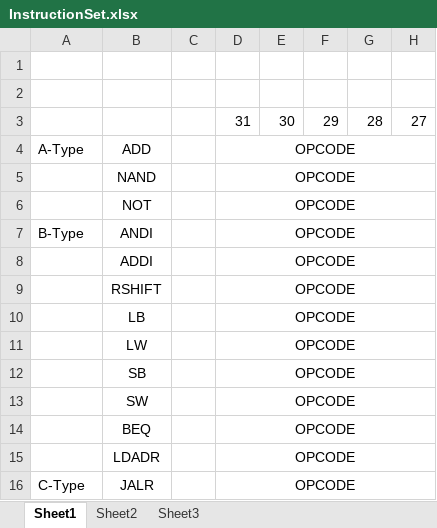
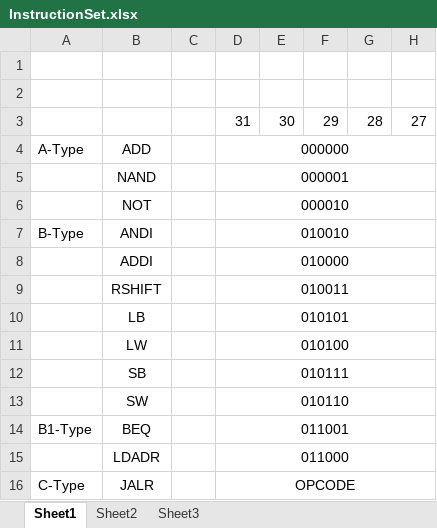
Before and after one commit to dkuo7/CS2200, an Excel workbook: Project1/InstructionSet.xlsx, sheet Sheet1, drawn as a sheet; only a part is shown; values as stored, in another font and other column widths than the file's, no borders; the diff names each change by its address in the sheet, - before the commit and + after, or states it on an @@ line.

```diff
--- a/Project1/InstructionSet.xlsx (sheet Sheet1)
+++ b/Project1/InstructionSet.xlsx (sheet Sheet1)
-D4: OPCODE
+D4: 000000
-D5: OPCODE
+D5: 000001
-D6: OPCODE
+D6: 000010
-D7: OPCODE
+D7: 010010
-D8: OPCODE
+D8: 010000
-D9: OPCODE
+D9: 010011
-D10: OPCODE
+D10: 010101
-D11: OPCODE
+D11: 010100
-D12: OPCODE
+D12: 010111
-D13: OPCODE
+D13: 010110
-A14: (empty)
+A14: B1-Type
-D14: OPCODE
+D14: 011001
-D15: OPCODE
+D15: 011000
```
